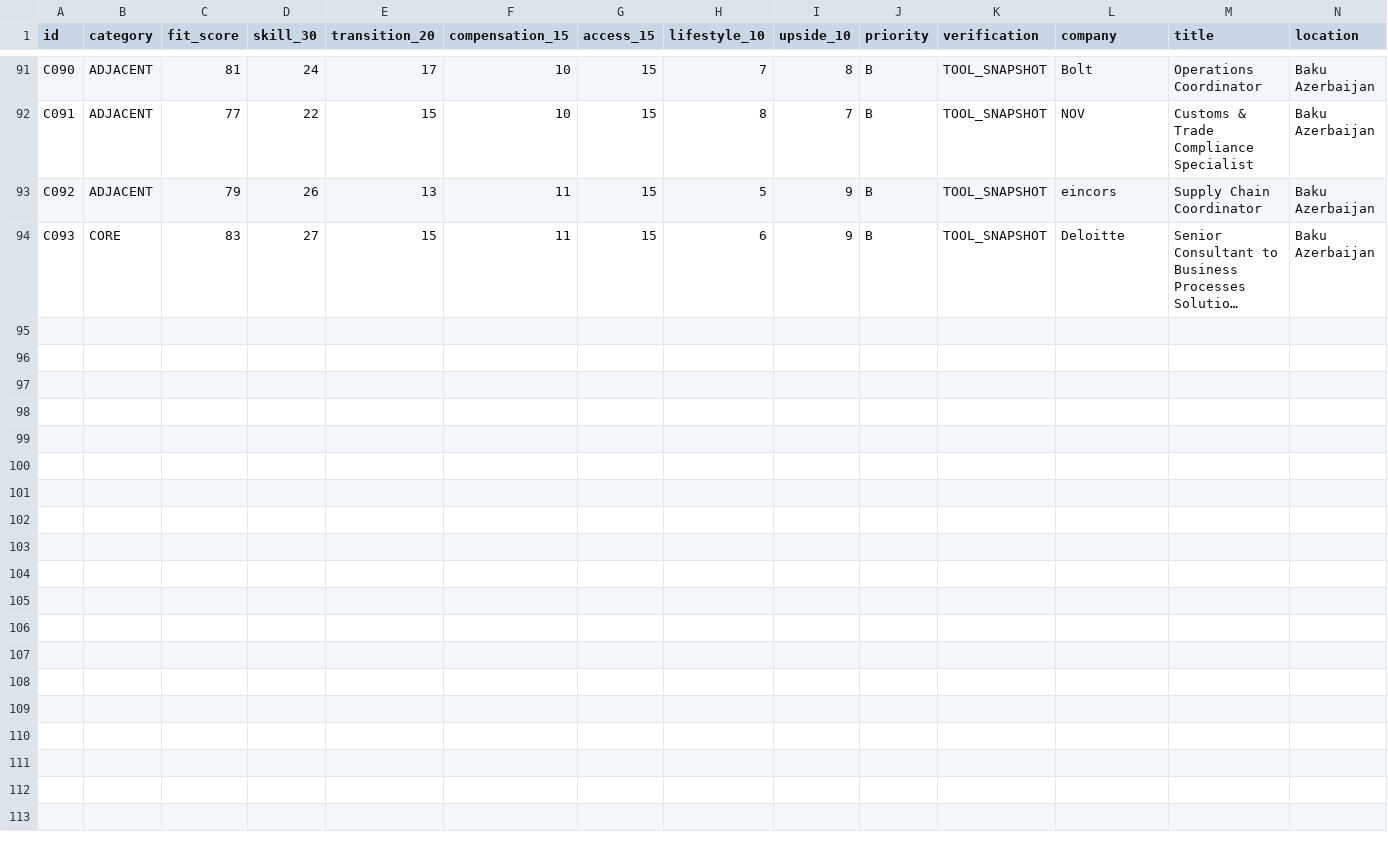
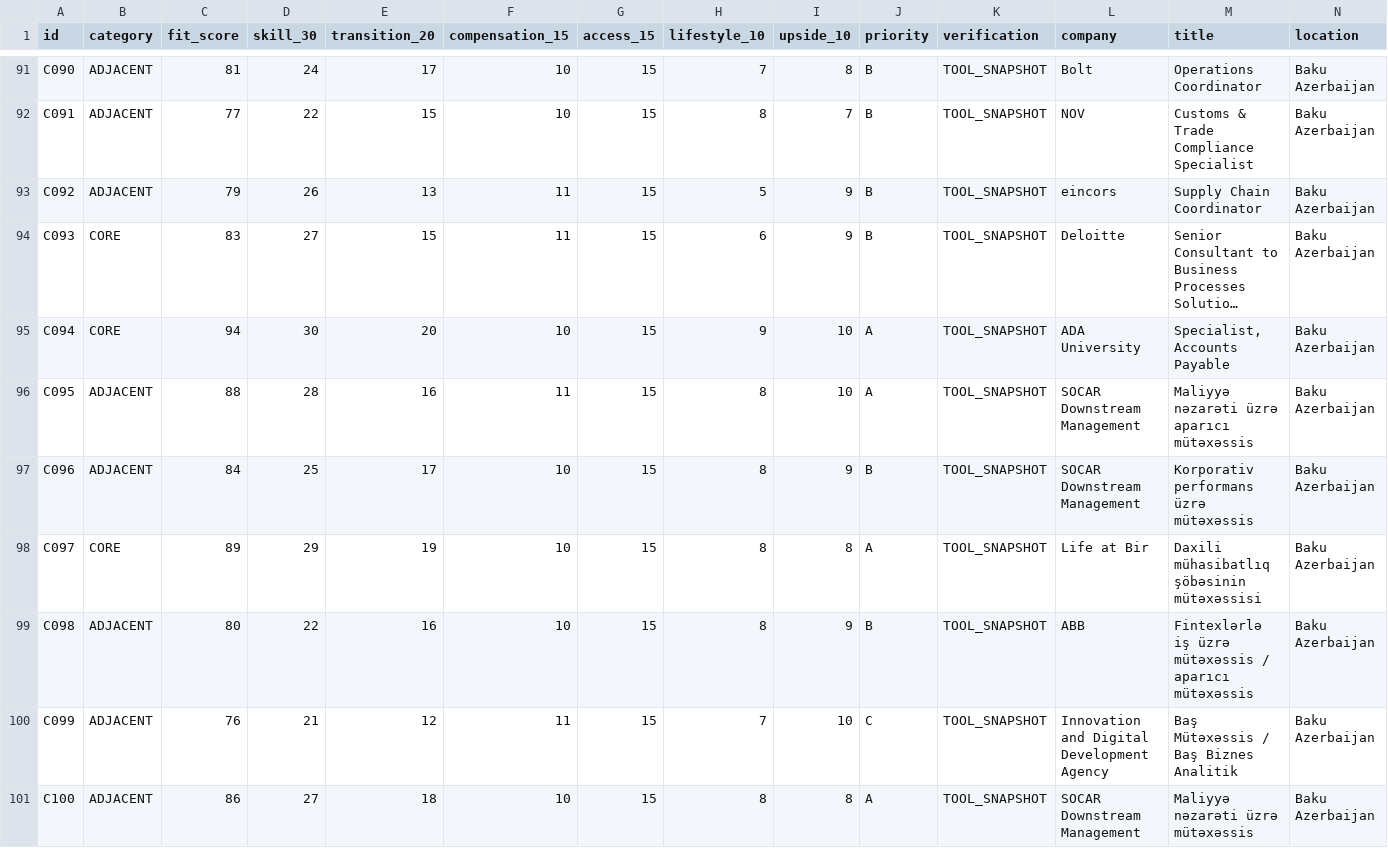
Before and after one commit to Mikayilzade/Mikayilzade-job-search, a CSV file: CANDIDATES.csv, drawn as a sheet; only a part is shown, gaps mark what is left out; long unchanged cells end in …; rows hold the shown columns only; the diff names each change by its address in the sheet, - before the commit and + after, or states it on an @@ line.

Commit message:
Complete 100-candidate job-search pool

```diff
--- a/CANDIDATES.csv
+++ b/CANDIDATES.csv
+row 95: C094 | CORE | 94 | 30 | 20 | 10 | 15 | 9 | 10 | A | TOOL_SNAPSHOT | ADA University | Specialist, Accounts Payable | Baku Azerbaijan
+row 96: C095 | ADJACENT | 88 | 28 | 16 | 11 | 15 | 8 | 10 | A | TOOL_SNAPSHOT | SOCAR Downstream Management | Maliyyə nəzarəti üzrə aparıcı mütəxəssis | Baku Azerbaijan
+row 97: C096 | ADJACENT | 84 | 25 | 17 | 10 | 15 | 8 | 9 | B | TOOL_SNAPSHOT | SOCAR Downstream Management | Korporativ performans üzrə mütəxəssis | Baku Azerbaijan
+row 98: C097 | CORE | 89 | 29 | 19 | 10 | 15 | 8 | 8 | A | TOOL_SNAPSHOT | Life at Bir | Daxili mühasibatlıq şöbəsinin mütəxəssisi | Baku Azerbaijan
+row 99: C098 | ADJACENT | 80 | 22 | 16 | 10 | 15 | 8 | 9 | B | TOOL_SNAPSHOT | ABB | Fintexlərlə iş üzrə mütəxəssis / aparıcı mütəxəssis | Baku Azerbaijan
+row 100: C099 | ADJACENT | 76 | 21 | 12 | 11 | 15 | 7 | 10 | C | TOOL_SNAPSHOT | Innovation and Digital Development Agency | Baş Mütəxəssis / Baş Biznes Analitik | Baku Azerbaijan
+row 101: C100 | ADJACENT | 86 | 27 | 18 | 10 | 15 | 8 | 8 | A | TOOL_SNAPSHOT | SOCAR Downstream Management | Maliyyə nəzarəti üzrə mütəxəssis | Baku Azerbaijan
```
